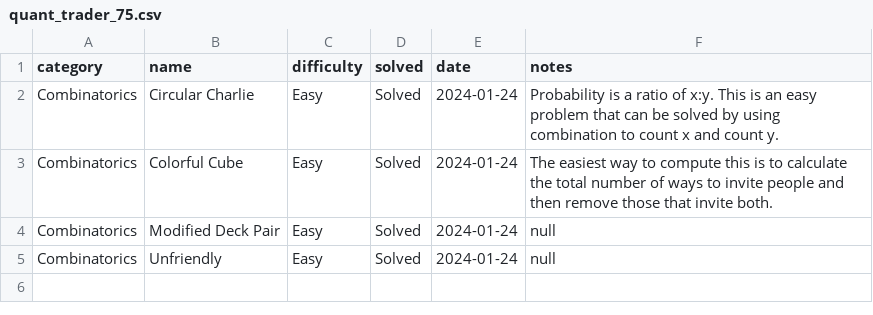
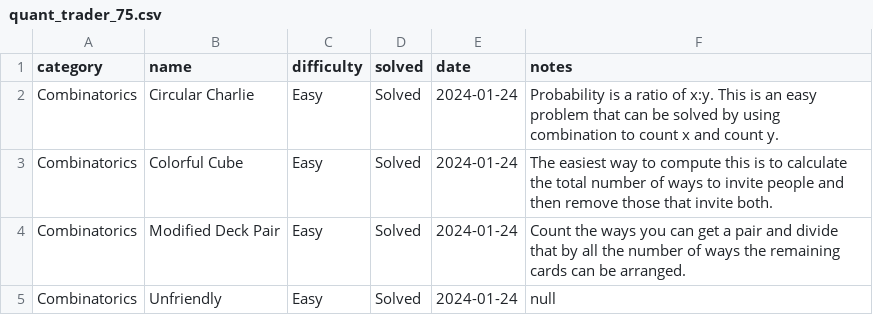
Before and after one commit to jaymarichua/quant-q-a, a CSV file: quant_trader_75.csv, drawn as a sheet.

Commit message:
Update quant_trader_75.csv

```diff
--- a/quant_trader_75.csv
+++ b/quant_trader_75.csv
@@ -3,3 +3,3 @@ Combinatorics, Circular Charlie, Easy, Solved, 2024-01-24, Probability is a rati
 Combinatorics, Colorful Cube, Easy, Solved, 2024-01-24, The easiest way to compute this is to calculate the total number of ways to invite people and then remove those that invite both.
-Combinatorics, Modified Deck Pair, Easy, Solved, 2024-01-24, null
+Combinatorics, Modified Deck Pair, Easy, Solved, 2024-01-24, Count the ways you can get a pair and divide that by all the number of ways the remaining cards can be arranged.
 Combinatorics, Unfriendly, Easy, Solved, 2024-01-24, null
```
